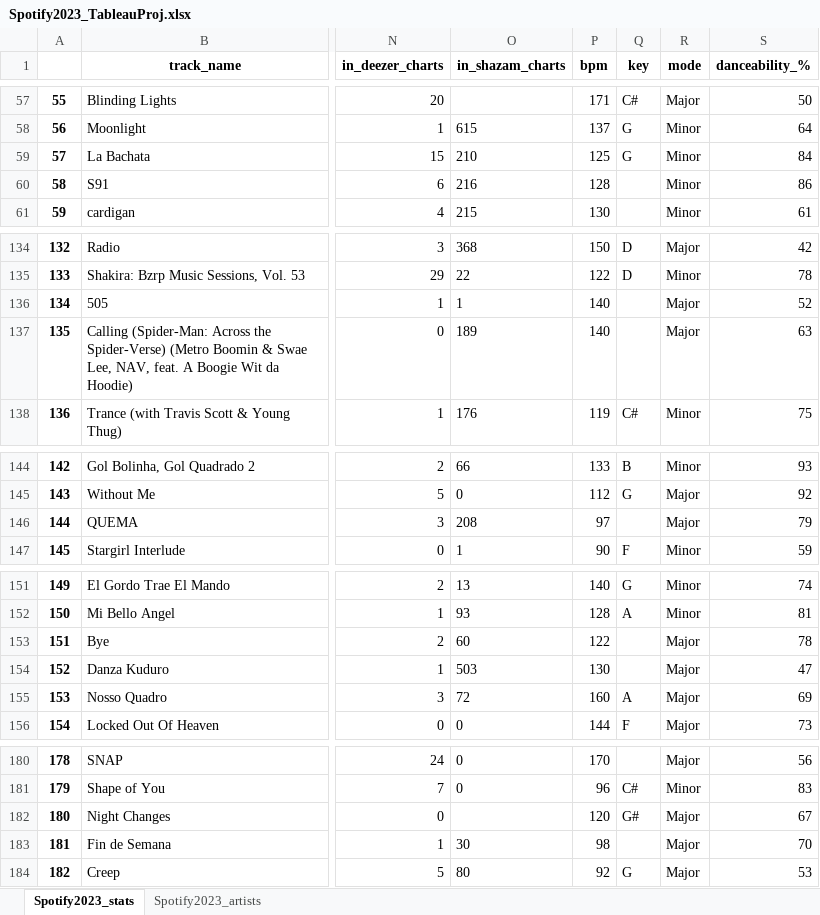
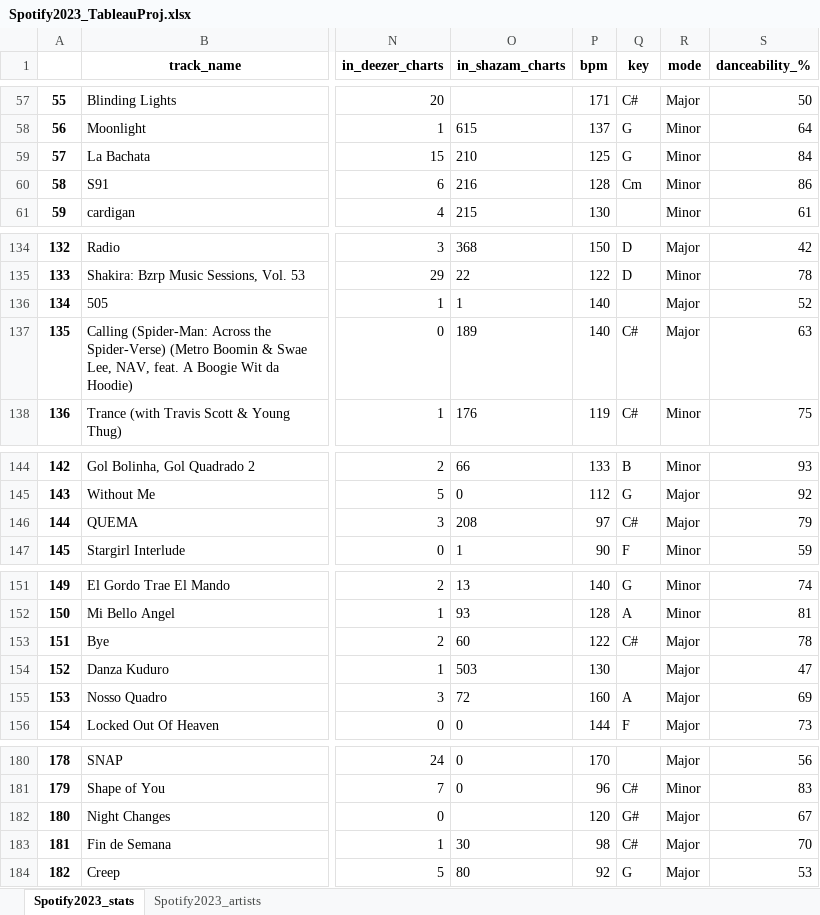
Before and after one commit to andrewjohnson038/data-science-portfolio, an Excel workbook: Spotify_Proj/Spotify2023_TableauProj.xlsx, sheet Spotify2023_stats, drawn as a sheet; only a part is shown, gaps mark what is left out; values as stored, in another font and other column widths than the file's, no borders; the diff covers the shown part only; the diff names each change by its address in the sheet, - before the commit and + after, or states it on an @@ line.

Commit message:
commit 3:
In the "Artists" tab on the excel sheet (Spotify2023_artists df) The following updates were made: De-dupped artist and summed total streams by artist; added rank column to the data frame to rank artists by streams. This will allow rank to act as a card visual in Tableau. Reduced the rows to the top 100 artists for simplicity purposes.

commit 3.1: filled in null values in the 'key' column

```diff
--- a/Spotify_Proj/Spotify2023_TableauProj.xlsx (sheet Spotify2023_stats)
+++ b/Spotify_Proj/Spotify2023_TableauProj.xlsx (sheet Spotify2023_stats)
-Q60 (key): (empty)
+Q60 (key): Cm
-Q137 (key): (empty)
+Q137 (key): C#
-Q146 (key): (empty)
+Q146 (key): C#
-Q153 (key): (empty)
+Q153 (key): C#
-Q183 (key): (empty)
+Q183 (key): C#
```
Also changed, not shown: 11 edited cells elsewhere in this sheet, 1 other file.
